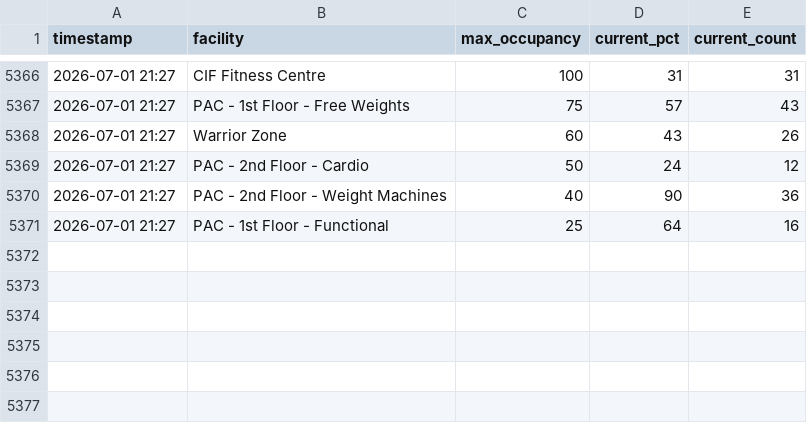
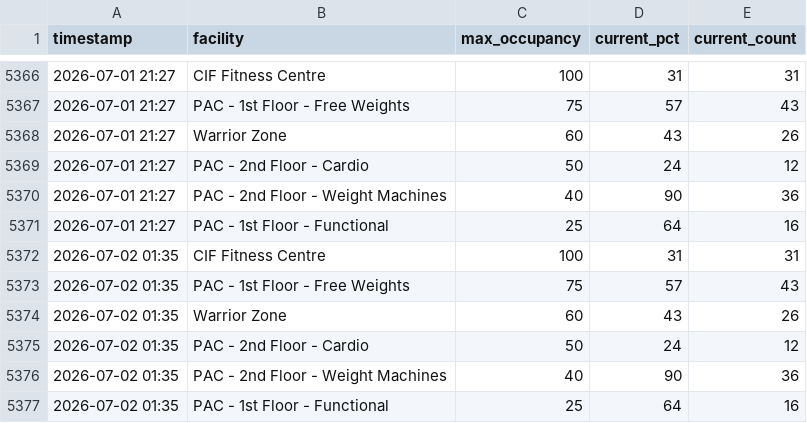
Before and after one commit to liyuxuan-academic/uwaterloo_facility_occupancy_tracker, a CSV file: data/occupancy.csv, drawn as a sheet; only a part is shown, gaps mark what is left out; the diff names each change by its address in the sheet, - before the commit and + after, or states it on an @@ line.

```diff
--- a/data/occupancy.csv
+++ b/data/occupancy.csv
+row 5372: 2026-07-02 01:35 | CIF Fitness Centre | 100 | 31 | 31
+row 5373: 2026-07-02 01:35 | PAC - 1st Floor - Free Weights | 75 | 57 | 43
+row 5374: 2026-07-02 01:35 | Warrior Zone | 60 | 43 | 26
+row 5375: 2026-07-02 01:35 | PAC - 2nd Floor - Cardio | 50 | 24 | 12
+row 5376: 2026-07-02 01:35 | PAC - 2nd Floor - Weight Machines | 40 | 90 | 36
+row 5377: 2026-07-02 01:35 | PAC - 1st Floor - Functional | 25 | 64 | 16
```
Also changed, not shown: 1 other file.
